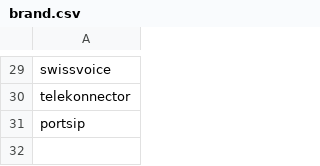
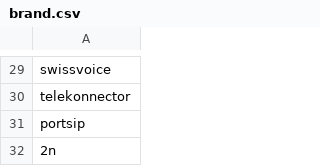
Before and after one commit to fmateo05/provisioner, a CSV file: db/brand.csv, drawn as a sheet; only a part is shown, gaps mark what is left out.

Commit message:
Update brand.csv

```diff
--- a/db/brand.csv
+++ b/db/brand.csv
@@ -31 +31,2 @@ telekonnector
 portsip
+2n
```
